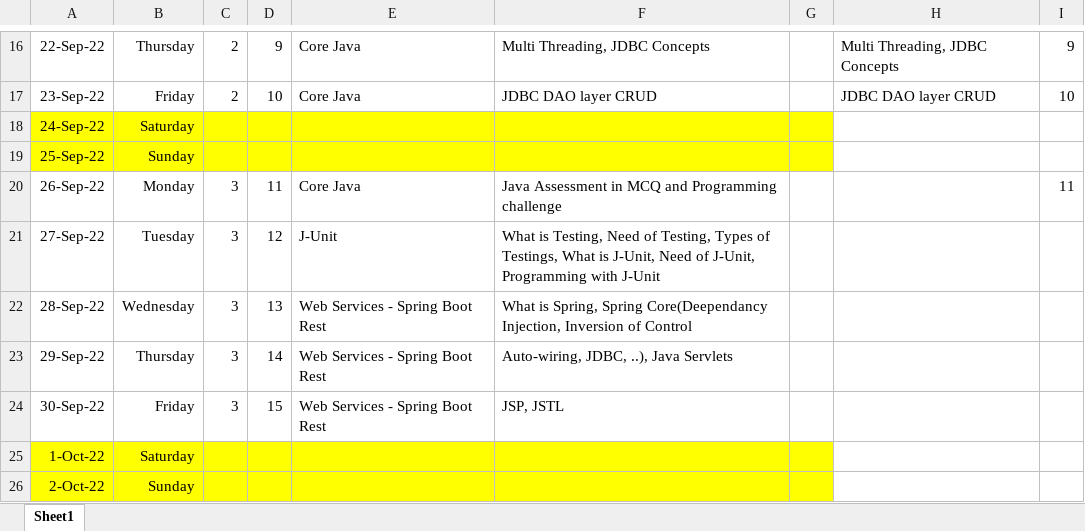
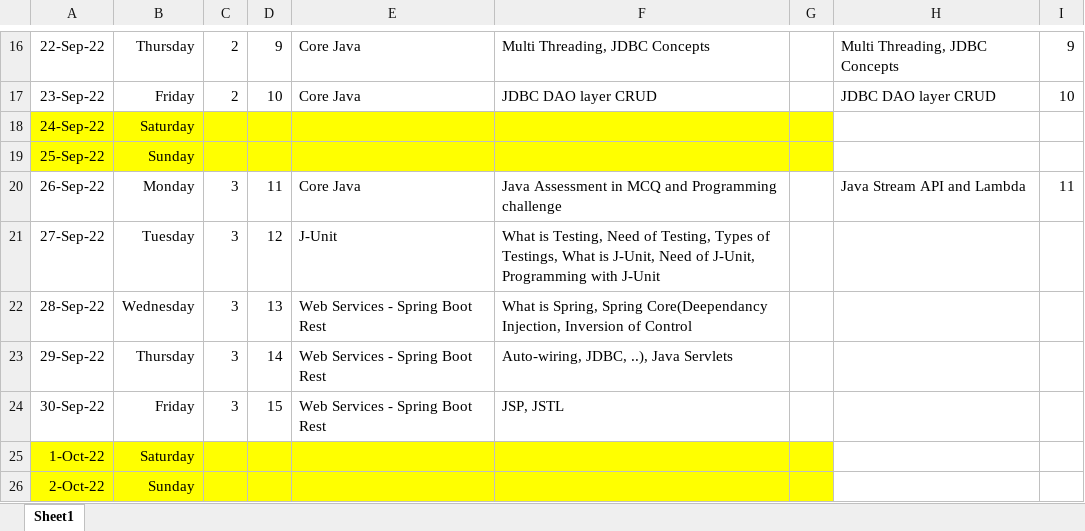
Before and after one commit to jagasia/empower12Sep2022, an Excel workbook: TOC_Jag_38_days_v1.xlsx, sheet Sheet1, drawn as a sheet; only a part is shown, gaps mark what is left out; values as stored, in another font and other column widths than the file's, no borders; the diff names each change by its address in the sheet, - before the commit and + after, or states it on an @@ line.

```diff
--- a/TOC_Jag_38_days_v1.xlsx (sheet Sheet1)
+++ b/TOC_Jag_38_days_v1.xlsx (sheet Sheet1)
-H20: (empty)
+H20: Java Stream API and Lambda
```
Also changed, not shown: 3 other files.
